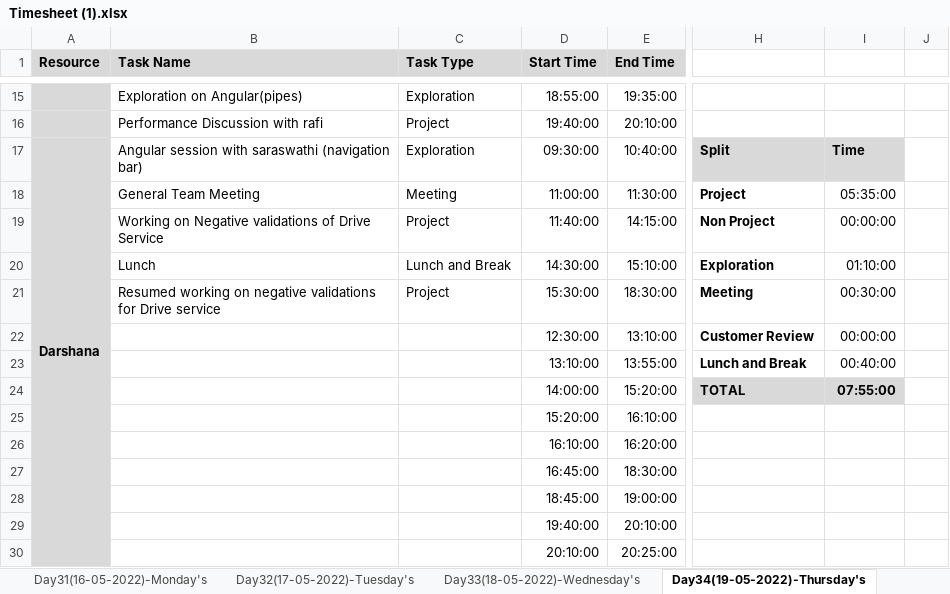
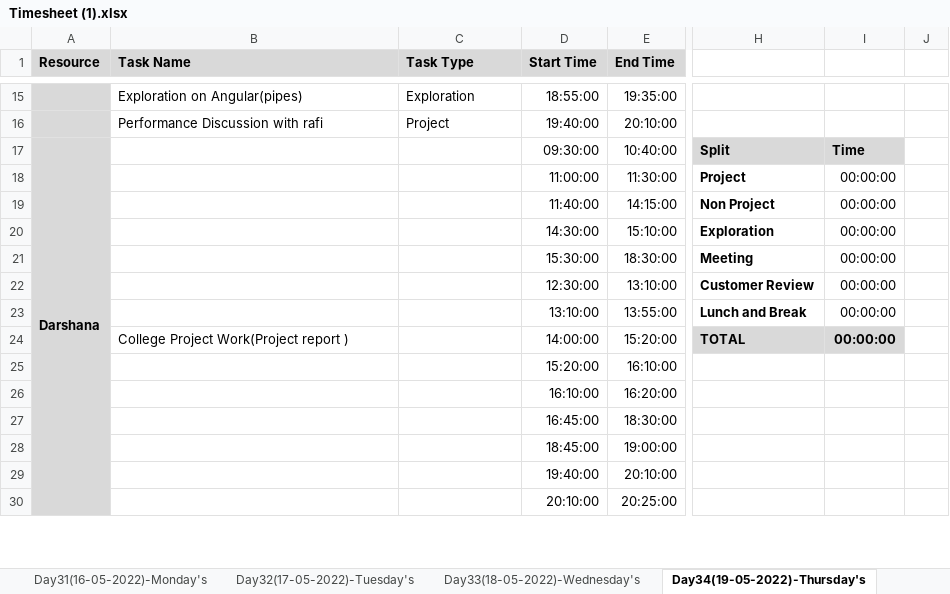
Before and after one commit to TeamAlpha01/Project, an Excel workbook: Process/Timesheet/Timesheet (1).xlsx, sheet Day34(19-05-2022)-Thursday's, drawn as a sheet; only a part is shown, gaps mark what is left out; values as stored, in another font and other column widths than the file's, no borders; conditional formats not drawn; the diff names each change by its address in the sheet, - before the commit and + after, or states it on an @@ line.

```diff
--- a/Process/Timesheet/Timesheet (1).xlsx (sheet Day34(19-05-2022)-Thursday's)
+++ b/Process/Timesheet/Timesheet (1).xlsx (sheet Day34(19-05-2022)-Thursday's)
-B17 (Task Name): Angular session with saraswathi (navigation bar)
+B17 (Task Name): (empty)
-C17 (Task Type): Exploration
+C17 (Task Type): (empty)
-B18 (Task Name): General Team Meeting
+B18 (Task Name): (empty)
-C18 (Task Type): Meeting
+C18 (Task Type): (empty)
-I18: 05:35:00
+I18: 00:00:00
-B19 (Task Name): Working on Negative validations of Drive Service
+B19 (Task Name): (empty)
-C19 (Task Type): Project
+C19 (Task Type): (empty)
-B20 (Task Name): Lunch
+B20 (Task Name): (empty)
-C20 (Task Type): Lunch and Break
+C20 (Task Type): (empty)
-I20: 01:10:00
+I20: 00:00:00
-B21 (Task Name): Resumed working on negative validations for Drive service
+B21 (Task Name): (empty)
-C21 (Task Type): Project
+C21 (Task Type): (empty)
-I21: 00:30:00
+I21: 00:00:00
-I23: 00:40:00
+I23: 00:00:00
-B24 (Task Name): (empty)
+B24 (Task Name): College Project Work(Project report )
-I24: 07:55:00
+I24: 00:00:00
```
Also changed, not shown: sheet Day33(18-05-2022)-Wednesday's.
